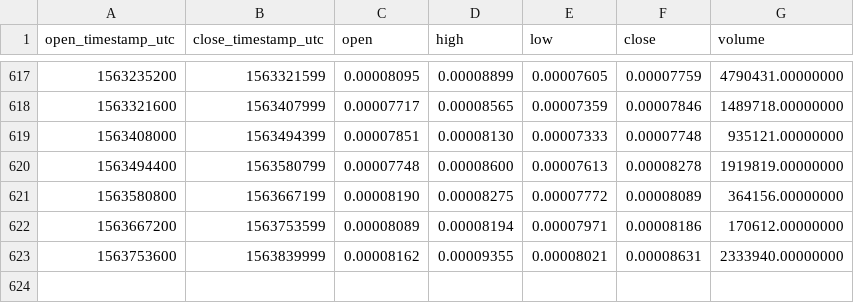
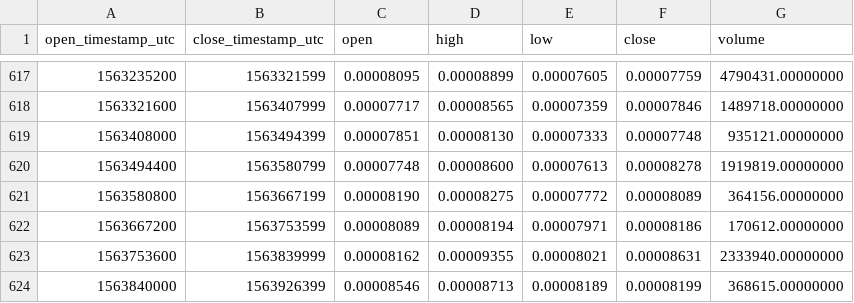
Before and after one commit to cryptobigbro/binance-RCNETH, a CSV file: binance-RCNETH-1d.csv, drawn as a sheet; only a part is shown, gaps mark what is left out; the diff names each change by its address in the sheet, - before the commit and + after, or states it on an @@ line.

Commit message:
Update OHLCV data.

```diff
--- a/binance-RCNETH-1d.csv
+++ b/binance-RCNETH-1d.csv
+row 624: 1563840000 | 1563926399 | 0.00008546 | 0.00008713 | 0.00008189 | 0.00008199 | 368615.00000000
```
Also changed, not shown: 1 other file.
